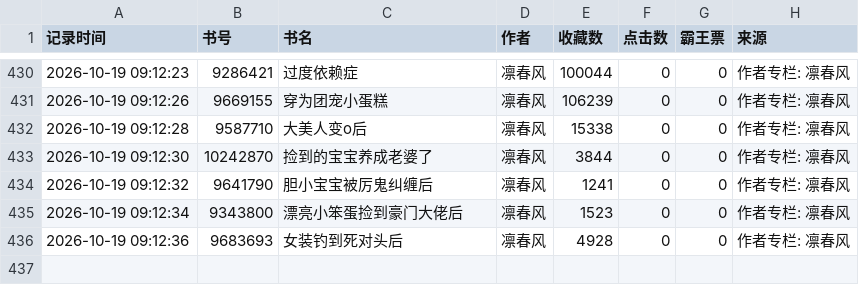
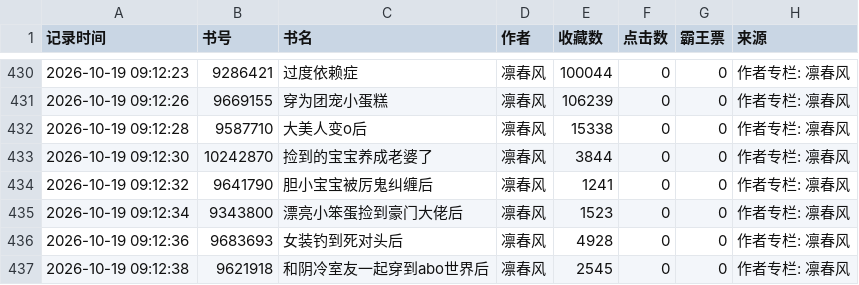
Before and after one commit to kkk123-cell/jjwxc-monitor, a CSV file: data/我的监测数据.csv, drawn as a sheet; only a part is shown, gaps mark what is left out; the diff names each change by its address in the sheet, - before the commit and + after, or states it on an @@ line.

Commit message:
Auto update data

```diff
--- a/data/我的监测数据.csv
+++ b/data/我的监测数据.csv
+row 437: 2026-10-19 09:12:38 | 9621918 | 和阴冷室友一起穿到abo世界后 | 凛春风 | 2545 | 0 | 0 | 作者专栏: 凛春风
```
